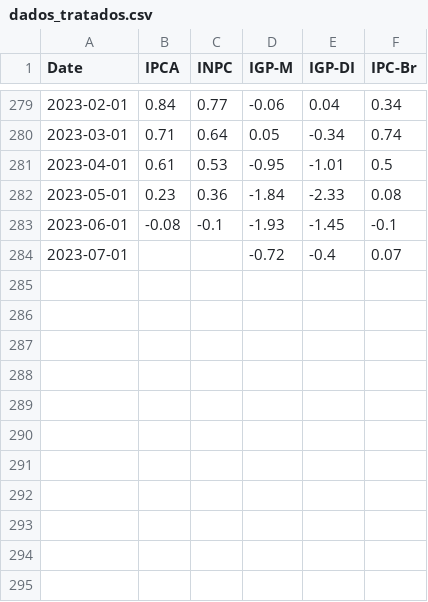
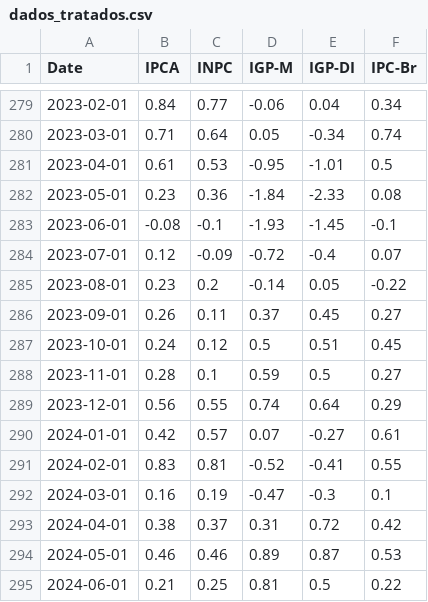
Before and after one commit to rafaelgouvea/automatizacao2, a CSV file: projeto1/dados_tratados.csv, drawn as a sheet; only a part is shown, gaps mark what is left out.

```diff
--- a/projeto1/dados_tratados.csv
+++ b/projeto1/dados_tratados.csv
@@ -283,2 +283,13 @@ Date,IPCA,INPC,IGP-M,IGP-DI,IPC-Br
 2023-06-01,-0.08,-0.1,-1.93,-1.45,-0.1
-2023-07-01,,,-0.72,-0.4,0.07
+2023-07-01,0.12,-0.09,-0.72,-0.4,0.07
+2023-08-01,0.23,0.2,-0.14,0.05,-0.22
+2023-09-01,0.26,0.11,0.37,0.45,0.27
+2023-10-01,0.24,0.12,0.5,0.51,0.45
+2023-11-01,0.28,0.1,0.59,0.5,0.27
+2023-12-01,0.56,0.55,0.74,0.64,0.29
+2024-01-01,0.42,0.57,0.07,-0.27,0.61
+2024-02-01,0.83,0.81,-0.52,-0.41,0.55
+2024-03-01,0.16,0.19,-0.47,-0.3,0.1
+2024-04-01,0.38,0.37,0.31,0.72,0.42
+2024-05-01,0.46,0.46,0.89,0.87,0.53
+2024-06-01,0.21,0.25,0.81,0.5,0.22
```
Also changed, not shown: 1 other file.
